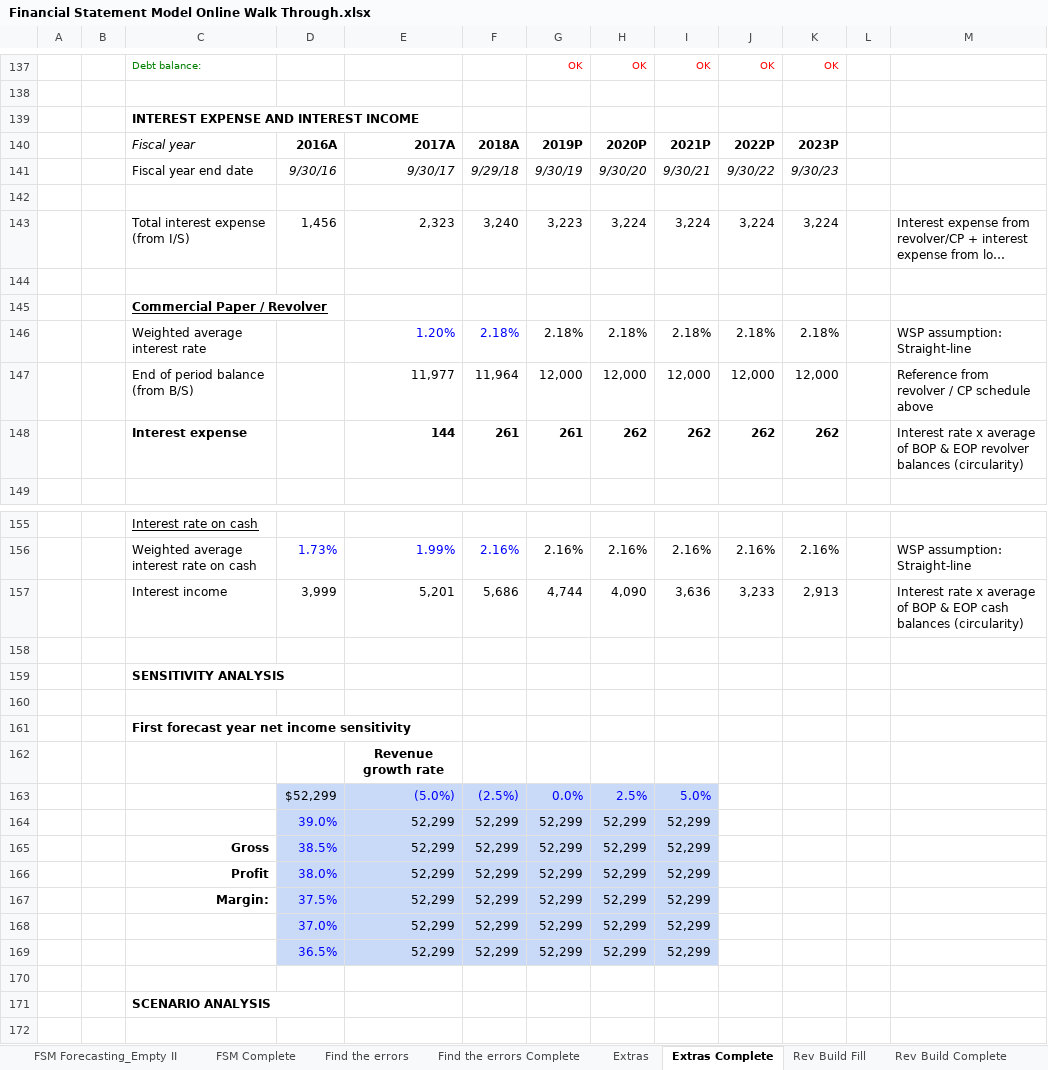
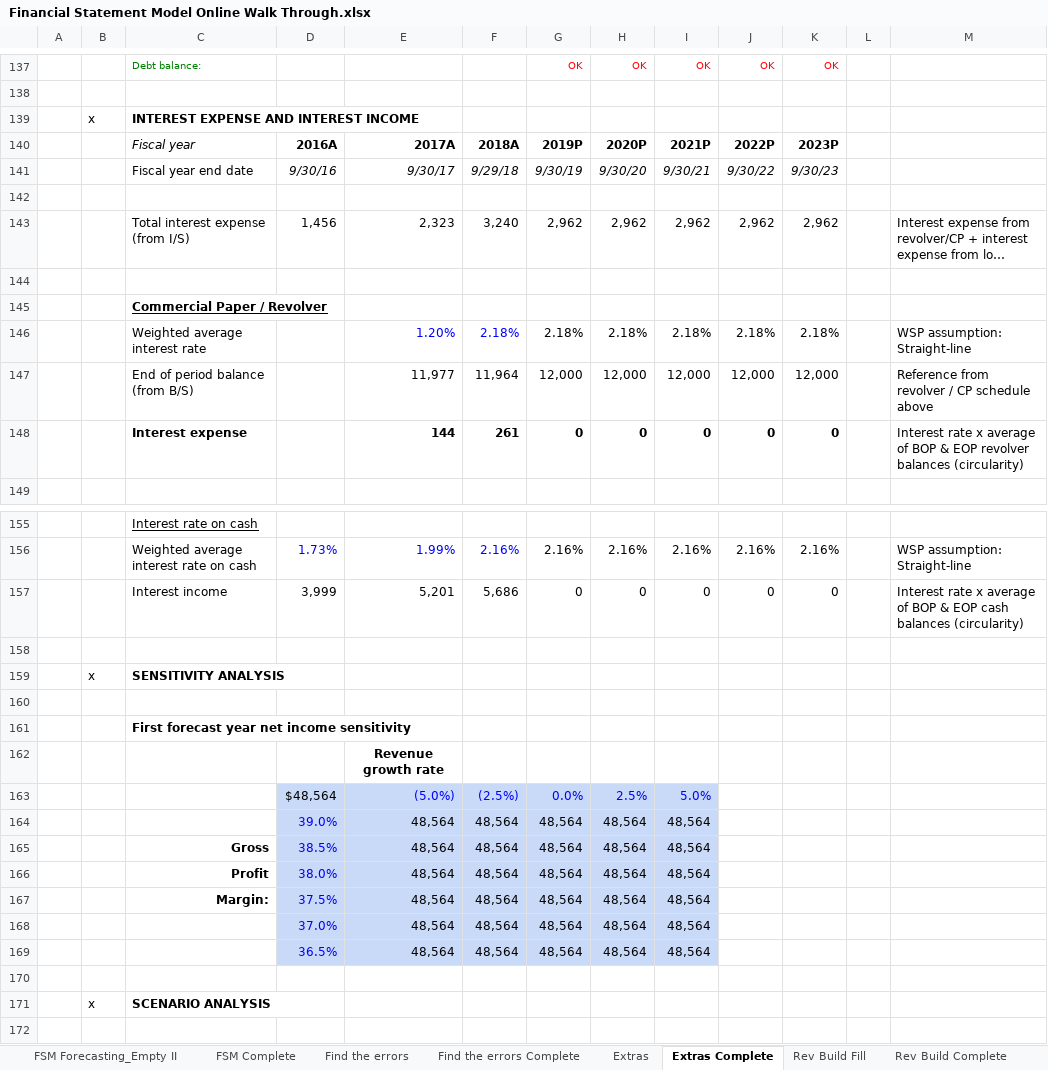
Before and after one commit to Labs123355/ExcelGrind, an Excel workbook: Financial Statement Model Online Walk Through.xlsx, sheet Extras Complete, drawn as a sheet; only a part is shown, gaps mark what is left out; long unchanged cells end in …; values as stored, in another font and other column widths than the file's, no borders; conditional formats not drawn; removed rows and columns are numbered as before the commit, all else as after; the diff covers the shown part only; the diff names each change by its address in the sheet, - before the commit and + after, or states it on an @@ line.

```diff
--- a/Financial Statement Model Online Walk Through.xlsx (sheet Extras Complete)
+++ b/Financial Statement Model Online Walk Through.xlsx (sheet Extras Complete)
-B139: (empty)
+B139: x
-G143: 3,223
+G143: 2,962
-H143: 3,224
+H143: 2,962
-I143: 3,224
+I143: 2,962
-J143: 3,224
+J143: 2,962
-K143: 3,224
+K143: 2,962
-row 148:  |  | Interest expense |  | 144 | 261 | 261 | 262 | 262 | 262 | 262 |  | Interest rate x average of BOP & EOP revolver balances (circularity)
+row 148:  |  | Interest expense |  | 144 | 261 | 0 | 0 | 0 | 0 | 0 |  | Interest rate x average of BOP & EOP revolver balances (circularity)
-G157: 4,744
+G157: 0
-H157: 4,090
+H157: 0
-I157: 3,636
+I157: 0
-J157: 3,233
+J157: 0
-K157: 2,913
+K157: 0
-B159: (empty)
+B159: x
-D163: $52,299
+D163: $48,564
-row 164:  |  |  | 39.0% | 52,299 | 52,299 | 52,299 | 52,299 | 52,299
-row 165:  |  | Gross | 38.5% | 52,299 | 52,299 | 52,299 | 52,299 | 52,299
-row 166:  |  | Profit | 38.0% | 52,299 | 52,299 | 52,299 | 52,299 | 52,299
-row 167:  |  | Margin: | 37.5% | 52,299 | 52,299 | 52,299 | 52,299 | 52,299
-row 168:  |  |  | 37.0% | 52,299 | 52,299 | 52,299 | 52,299 | 52,299
-row 169:  |  |  | 36.5% | 52,299 | 52,299 | 52,299 | 52,299 | 52,299
+row 164:  |  |  | 39.0% | 48,564 | 48,564 | 48,564 | 48,564 | 48,564
+row 165:  |  | Gross | 38.5% | 48,564 | 48,564 | 48,564 | 48,564 | 48,564
+row 166:  |  | Profit | 38.0% | 48,564 | 48,564 | 48,564 | 48,564 | 48,564
+row 167:  |  | Margin: | 37.5% | 48,564 | 48,564 | 48,564 | 48,564 | 48,564
+row 168:  |  |  | 37.0% | 48,564 | 48,564 | 48,564 | 48,564 | 48,564
+row 169:  |  |  | 36.5% | 48,564 | 48,564 | 48,564 | 48,564 | 48,564
-B171: (empty)
+B171: x
```
Also changed, not shown: 14 added rows, 14 removed rows and 58 edited cells elsewhere in this sheet, sheet Extras, sheet FSM Complete, formulas that keep their value.
